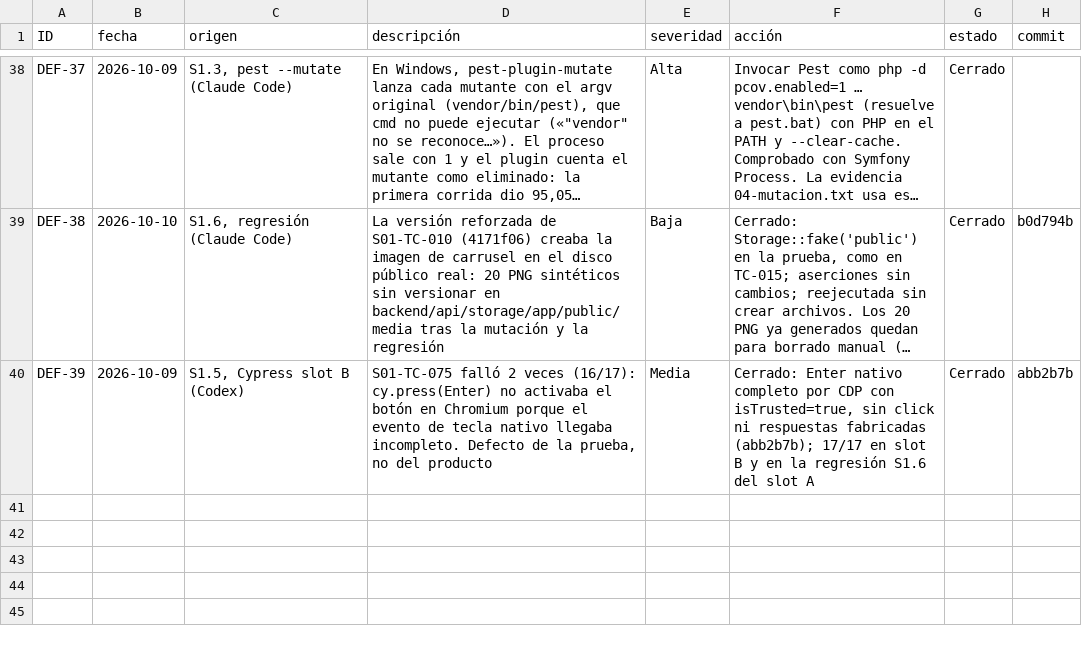
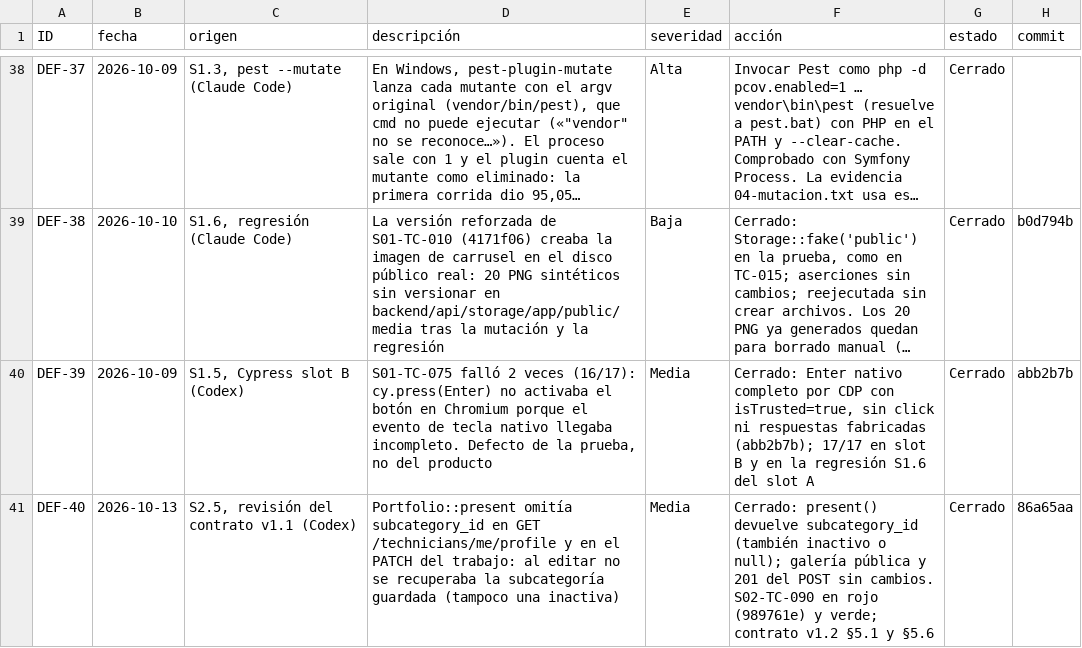
Before and after one commit to grupopruebas41/TecnicoYA-Huancayo, a CSV file: docs/documentacion/calidad/REGISTRO-DEFECTOS.csv, drawn as a sheet; only a part is shown, gaps mark what is left out; long unchanged cells end in …; the diff names each change by its address in the sheet, - before the commit and + after, or states it on an @@ line.

```diff
--- a/docs/documentacion/calidad/REGISTRO-DEFECTOS.csv
+++ b/docs/documentacion/calidad/REGISTRO-DEFECTOS.csv
+row 41: DEF-40 | 2026-10-13 | S2.5, revisión del contrato v1.1 (Codex) | Portfolio::present omitía subcategory_id en GET /technicians/me/profile y en el PATCH del trabajo: al editar no se recuperaba la subcategoría guardada (tampoco una inactiva) | Media | Cerrado: present() devuelve subcategory_id (también inactivo o null); galería pública y 201 del POST sin cambios. S02-TC-090 en rojo (989761e) y verde; contrato v1.2 §5.1 y §5.6 | Cerrado | 86a65aa
```
Also changed, not shown: 2 other files.
